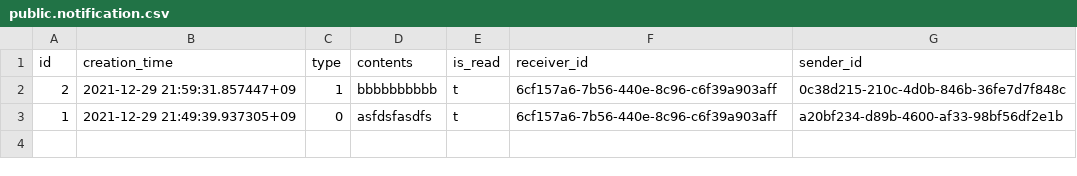
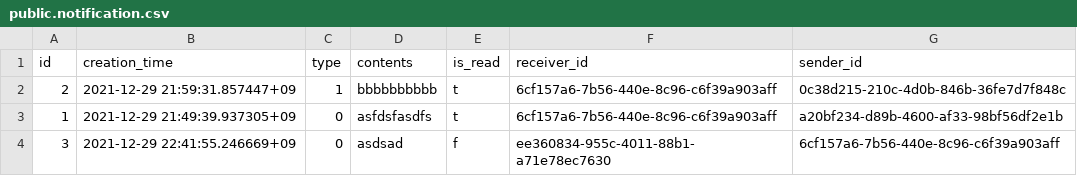
Before and after one commit to gwak2837/alpacasalon-backend, a CSV file: database/data/local/public.notification.csv, drawn as a sheet; the diff names each change by its address in the sheet, - before the commit and + after, or states it on an @@ line.

```diff
--- a/database/data/local/public.notification.csv
+++ b/database/data/local/public.notification.csv
+row 4: 3 | 2021-12-29 22:41:55.246669+09 | 0 | asdsad | f | ee360834-955c-4011-88b1-a71e78ec7630 | 6cf157a6-7b56-440e-8c96-c6f39a903aff
```
Also changed, not shown: database/data/local/public.comment.csv, database/data/local/public.post.csv, 3 other files.
